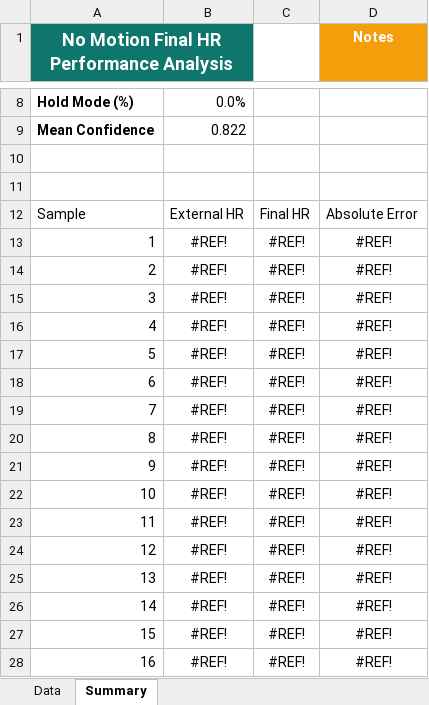
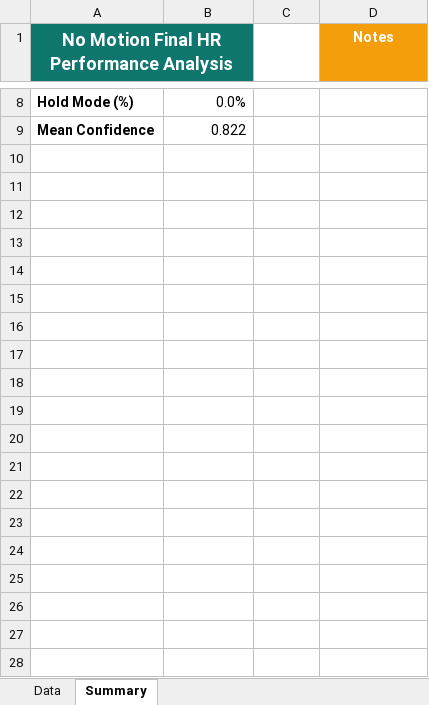
Before and after one commit to jehyunghan0777-lab/motion-aware-hr-monitor, an Excel workbook: data/results/hr_logger_no_motion_analysis.xlsx, sheet Summary, drawn as a sheet; only a part is shown, gaps mark what is left out; values as stored, in another font and other column widths than the file's, no borders; charts and pictures not drawn; the diff covers the shown part only; the diff names each change by its address in the sheet, - before the commit and + after, or states it on an @@ line.

Commit message:
xlsx files update

```diff
--- a/data/results/hr_logger_no_motion_analysis.xlsx (sheet Summary)
+++ b/data/results/hr_logger_no_motion_analysis.xlsx (sheet Summary)
-row 10: (empty)
-row 11: (empty)
-row 12: Sample | External HR | Final HR | Absolute Error
-row 13: 1 | #REF! | #REF! | #REF!
-row 14: 2 | #REF! | #REF! | #REF!
-row 15: 3 | #REF! | #REF! | #REF!
-row 16: 4 | #REF! | #REF! | #REF!
-row 17: 5 | #REF! | #REF! | #REF!
-row 18: 6 | #REF! | #REF! | #REF!
-row 19: 7 | #REF! | #REF! | #REF!
-row 20: 8 | #REF! | #REF! | #REF!
-row 21: 9 | #REF! | #REF! | #REF!
-row 22: 10 | #REF! | #REF! | #REF!
-row 23: 11 | #REF! | #REF! | #REF!
-row 24: 12 | #REF! | #REF! | #REF!
-row 25: 13 | #REF! | #REF! | #REF!
-row 26: 14 | #REF! | #REF! | #REF!
-row 27: 15 | #REF! | #REF! | #REF!
-row 28: 16 | #REF! | #REF! | #REF!
```
Also changed, not shown: 84 removed rows elsewhere in this sheet, sheet Data, charts or pictures, data/results/hr_logger_1hz_analysis.xlsx, data/results/hr_logger_2hz_analysis.xlsx, 1 other file.
